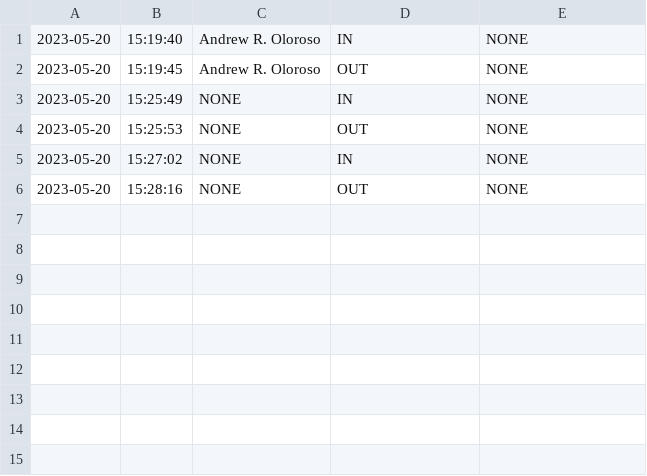
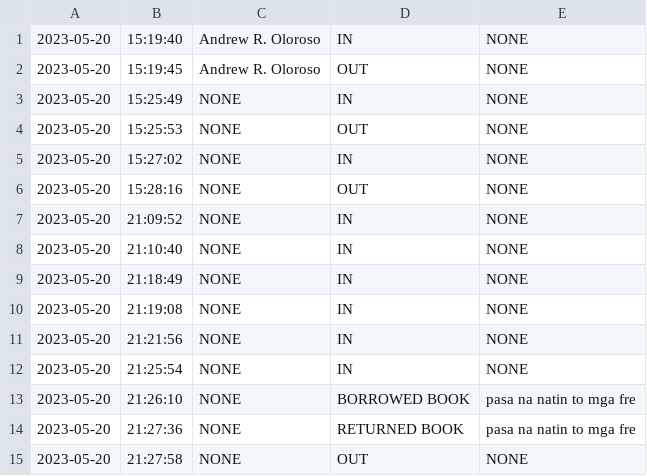
Before and after one commit to ChadxScript/Library-Management-System-Project, a CSV file: JAVA Version/src/LMS Database/LMS Logs/2023-05-20.csv, drawn as a sheet.

```diff
--- a/JAVA Version/src/LMS Database/LMS Logs/2023-05-20.csv
+++ b/JAVA Version/src/LMS Database/LMS Logs/2023-05-20.csv
@@ -6 +6,10 @@
 2023-05-20,15:28:16,NONE,OUT,NONE
+2023-05-20,21:09:52,NONE,IN,NONE
+2023-05-20,21:10:40,NONE,IN,NONE
+2023-05-20,21:18:49,NONE,IN,NONE
+2023-05-20,21:19:08,NONE,IN,NONE
+2023-05-20,21:21:56,NONE,IN,NONE
+2023-05-20,21:25:54,NONE,IN,NONE
+2023-05-20,21:26:10,NONE,BORROWED BOOK,pasa na natin to mga fre
+2023-05-20,21:27:36,NONE,RETURNED BOOK,pasa na natin to mga fre
+2023-05-20,21:27:58,NONE,OUT,NONE
```
Also changed, not shown: 4 other files.
